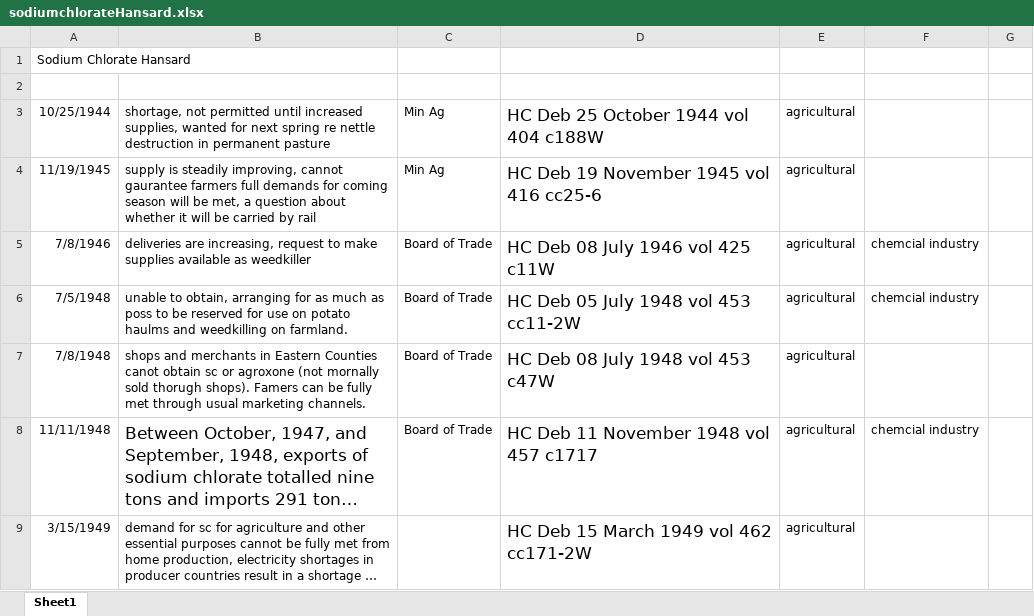
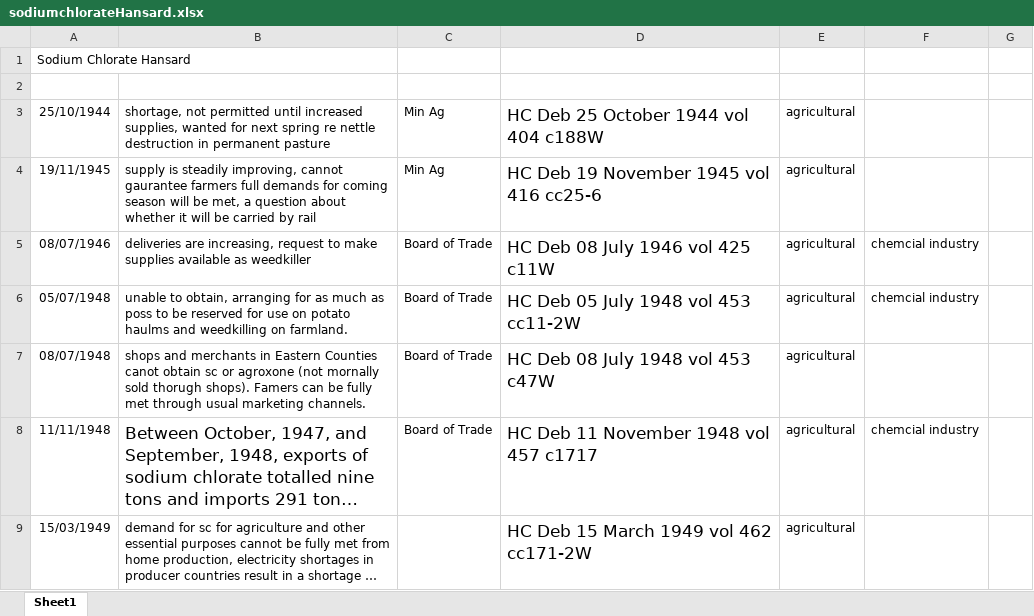
Before and after one commit to catrushmore/chemicals, an Excel workbook: work/sodium chlorate/sodiumchlorateHansard.xlsx, sheet Sheet1, drawn as a sheet; only a part is shown; long unchanged cells end in …; values as stored, in another font and other column widths than the file's, no borders; the diff covers the shown part only; the diff names each change by its address in the sheet, - before the commit and + after, or states it on an @@ line.

```diff
--- a/work/sodium chlorate/sodiumchlorateHansard.xlsx (sheet Sheet1)
+++ b/work/sodium chlorate/sodiumchlorateHansard.xlsx (sheet Sheet1)
-A3: 10/25/1944
+A3: 25/10/1944
-A4: 11/19/1945
+A4: 19/11/1945
-A5: 7/8/1946
+A5: 08/07/1946
-A6: 7/5/1948
+A6: 05/07/1948
-A7: 7/8/1948
+A7: 08/07/1948
-A9: 3/15/1949
+A9: 15/03/1949
```
Also changed, not shown: 37 edited cells elsewhere in this sheet, 7 other files.
